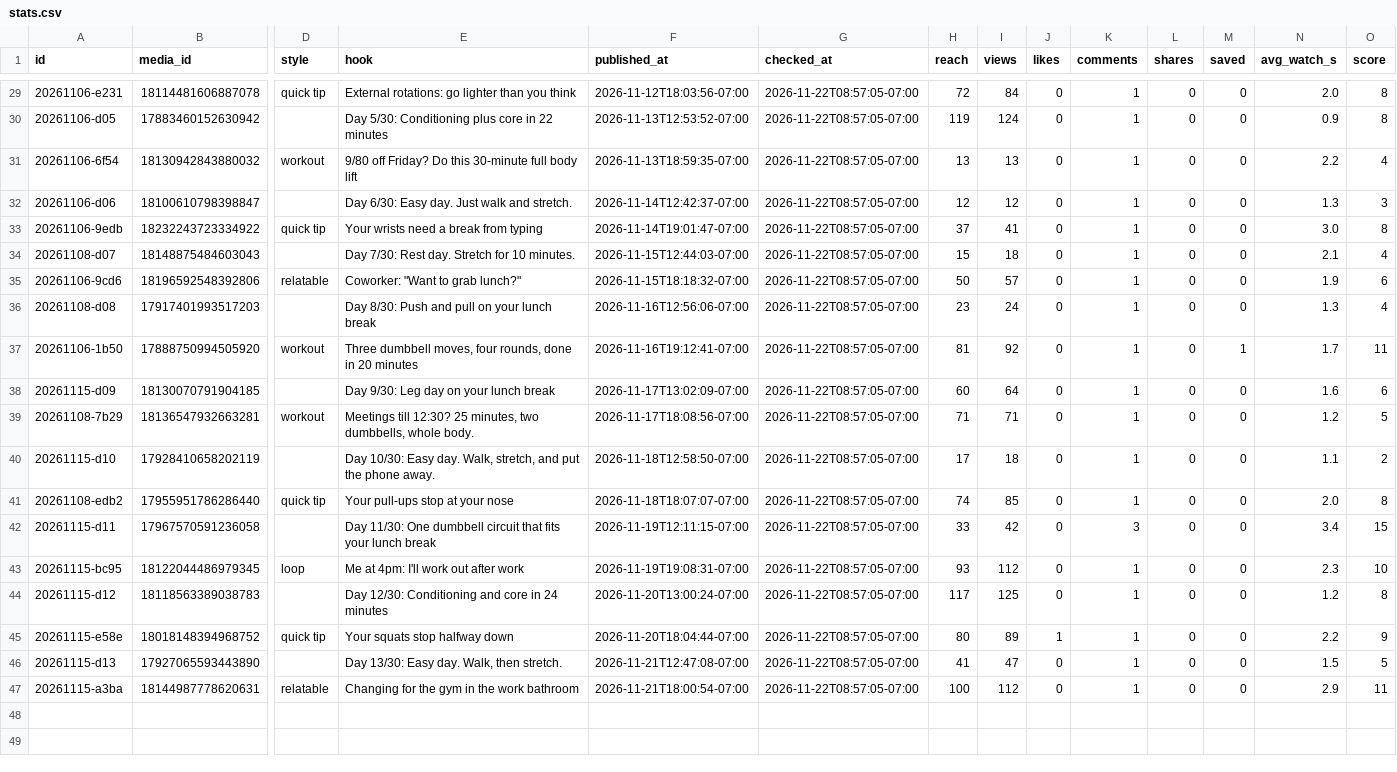
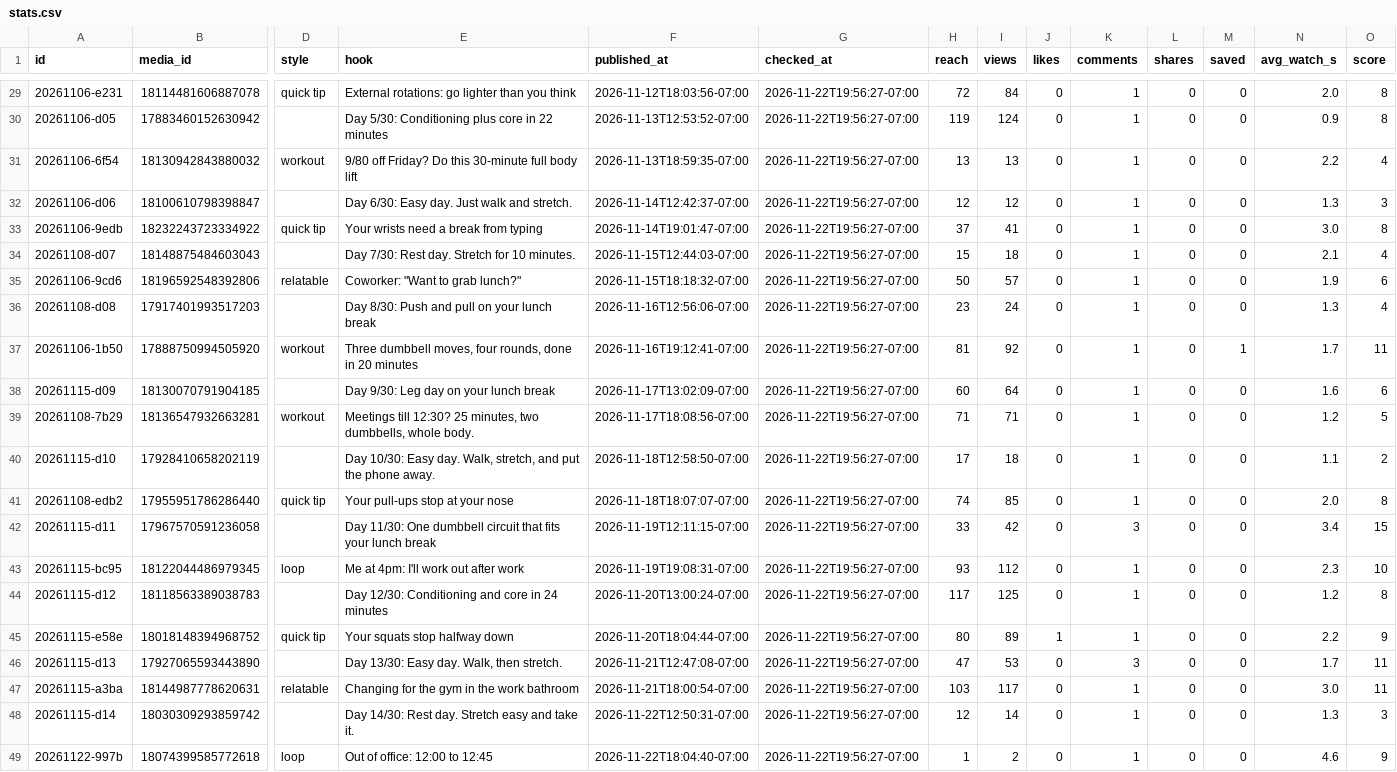
Before and after one commit to lunchbreaklifts/lunch-break-lifts, a CSV file: stats.csv, drawn as a sheet; only a part is shown, gaps mark what is left out; rows hold the shown columns only; the diff covers the shown part only; the diff names each change by its address in the sheet, - before the commit and + after, or states it on an @@ line.

Commit message:
Comment replies

```diff
--- a/stats.csv
+++ b/stats.csv
-G29:G47 (checked_at): 2026-11-22T08:57:05-07:00
+G29:G47 (checked_at): 2026-11-22T19:56:27-07:00
-H46 (reach): 41
+H46 (reach): 47
-I46 (views): 47
+I46 (views): 53
-K46 (comments): 1
+K46 (comments): 3
-N46 (avg_watch_s): 1.5
+N46 (avg_watch_s): 1.7
-O46 (score): 5
+O46 (score): 11
-H47 (reach): 100
+H47 (reach): 103
-I47 (views): 112
+I47 (views): 117
-N47 (avg_watch_s): 2.9
+N47 (avg_watch_s): 3.0
+row 48: 20261115-d14 | 18030309293859742 |  | Day 14/30: Rest day. Stretch easy and take it. | 2026-11-22T12:50:31-07:00 | 2026-11-22T19:56:27-07:00 | 12 | 14 | 0 | 1 | 0 | 0 | 1.3 | 3
+row 49: 20261122-997b | 18074399585772618 | loop | Out of office: 12:00 to 12:45 | 2026-11-22T18:04:40-07:00 | 2026-11-22T19:56:27-07:00 | 1 | 2 | 0 | 1 | 0 | 0 | 4.6 | 9
```
Also changed, not shown: 30 edited cells elsewhere in this file, 2 other files.
